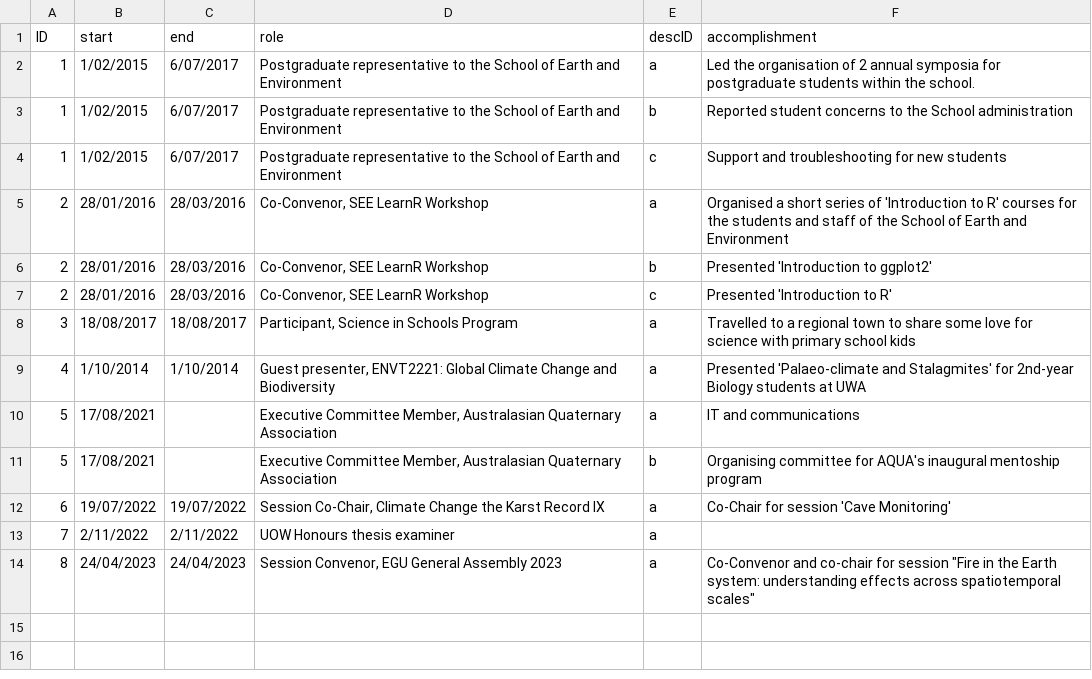
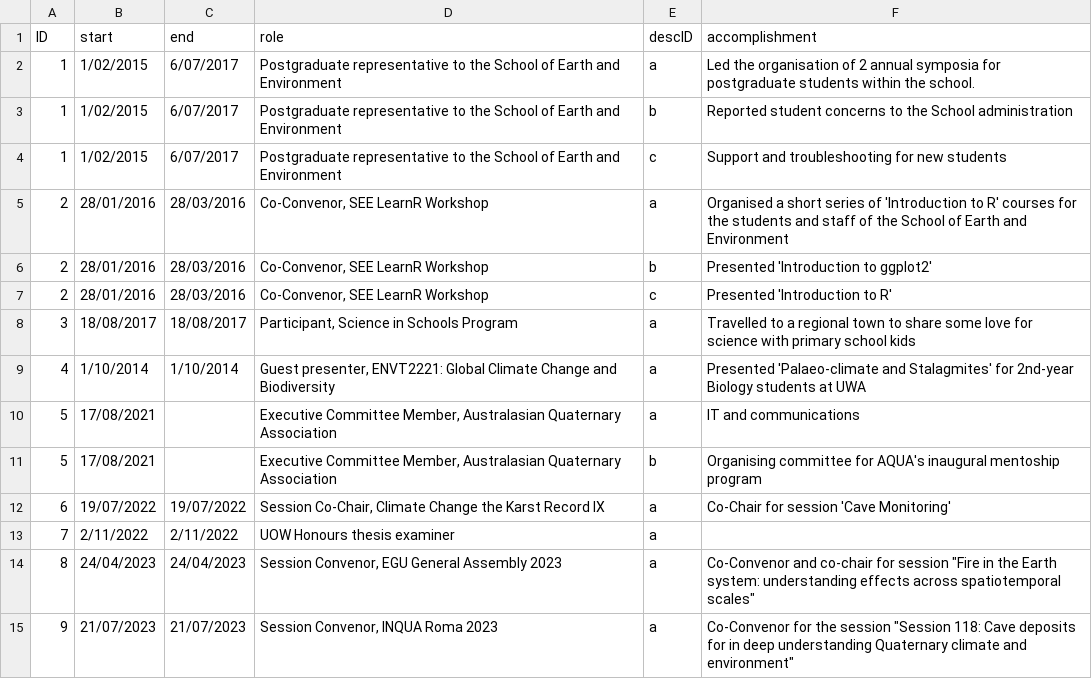
Before and after one commit to MichelineCampbell/Curriculum_Vitae, a CSV file: CV/data/servicedesc.csv, drawn as a sheet; the diff names each change by its address in the sheet, - before the commit and + after, or states it on an @@ line.

Commit message:
INQUA and AQUA report

```diff
--- a/CV/data/servicedesc.csv
+++ b/CV/data/servicedesc.csv
+row 15: 9 | 21/07/2023 | 21/07/2023 | Session Convenor, INQUA Roma 2023 | a | Co-Convenor for the session "Session 118: Cave deposits for in deep understanding Quaternary climate and environment"
```
Also changed, not shown: CV/data/service.csv, 5 other files.
